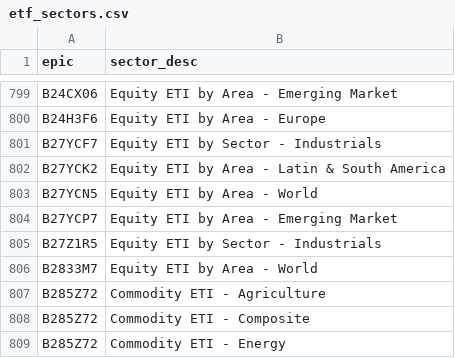
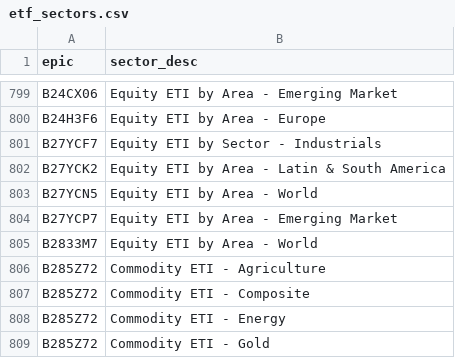
Before and after one commit to KqSMea8/picker, a CSV file: etf_sectors.csv, drawn as a sheet; only a part is shown, gaps mark what is left out; the shorter side is filled out with more unchanged rows.

```diff
--- a/etf_sectors.csv
+++ b/etf_sectors.csv
@@ -804,3 +804,2 @@ B27YCN5,Equity ETI by Area - World
 B27YCP7,Equity ETI by Area - Emerging Market
-B27Z1R5,Equity ETI by Sector - Industrials
 B2833M7,Equity ETI by Area - World
```
Also changed, not shown: etf_details.csv, etfs.csv, 4 other files.
